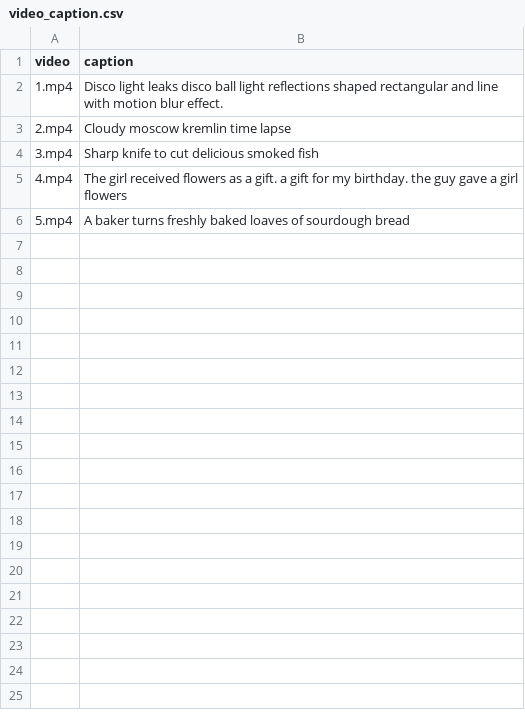
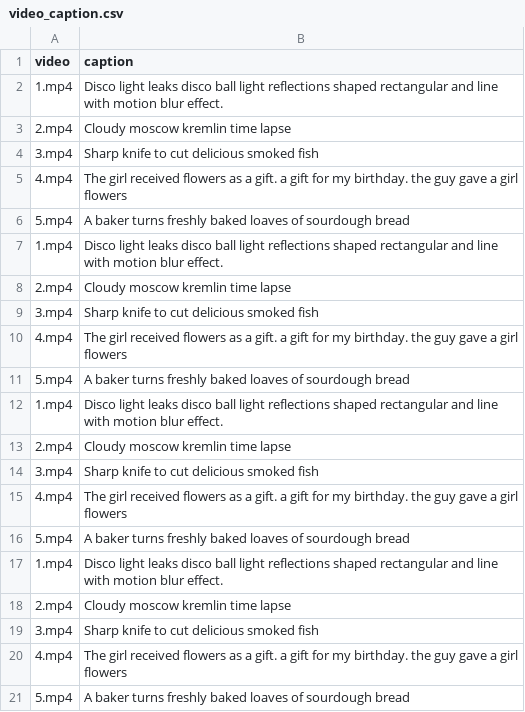
Before and after one commit to mindspore-lab/mindone, a CSV file: examples/videocomposer/datasets/webvid5/video_caption.csv, drawn as a sheet.

```diff
--- a/examples/videocomposer/datasets/webvid5/video_caption.csv
+++ b/examples/videocomposer/datasets/webvid5/video_caption.csv
@@ -6 +6,16 @@ video,caption
 5.mp4,"A baker turns freshly baked loaves of sourdough bread"
+1.mp4,"Disco light leaks disco ball light reflections shaped rectangular and line with motion blur effect."
+2.mp4,"Cloudy moscow kremlin time lapse"
+3.mp4,"Sharp knife to cut delicious smoked fish"
+4.mp4,"The girl received flowers as a gift. a gift for my birthday. the guy gave a girl flowers"
+5.mp4,"A baker turns freshly baked loaves of sourdough bread"
+1.mp4,"Disco light leaks disco ball light reflections shaped rectangular and line with motion blur effect."
+2.mp4,"Cloudy moscow kremlin time lapse"
+3.mp4,"Sharp knife to cut delicious smoked fish"
+4.mp4,"The girl received flowers as a gift. a gift for my birthday. the guy gave a girl flowers"
+5.mp4,"A baker turns freshly baked loaves of sourdough bread"
+1.mp4,"Disco light leaks disco ball light reflections shaped rectangular and line with motion blur effect."
+2.mp4,"Cloudy moscow kremlin time lapse"
+3.mp4,"Sharp knife to cut delicious smoked fish"
+4.mp4,"The girl received flowers as a gift. a gift for my birthday. the guy gave a girl flowers"
+5.mp4,"A baker turns freshly baked loaves of sourdough bread"
```
Also changed, not shown: 17 other files.
